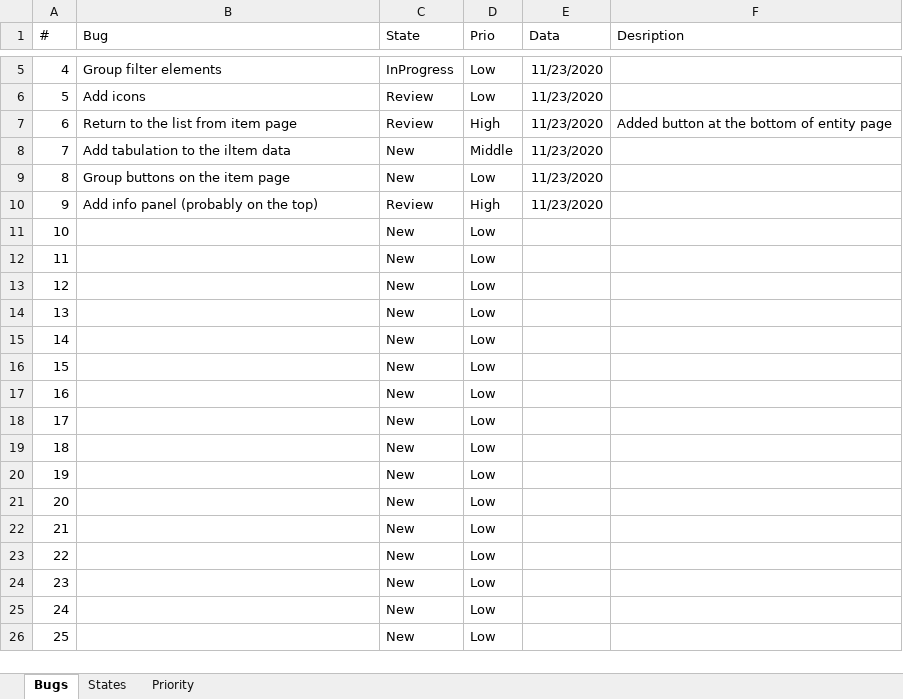
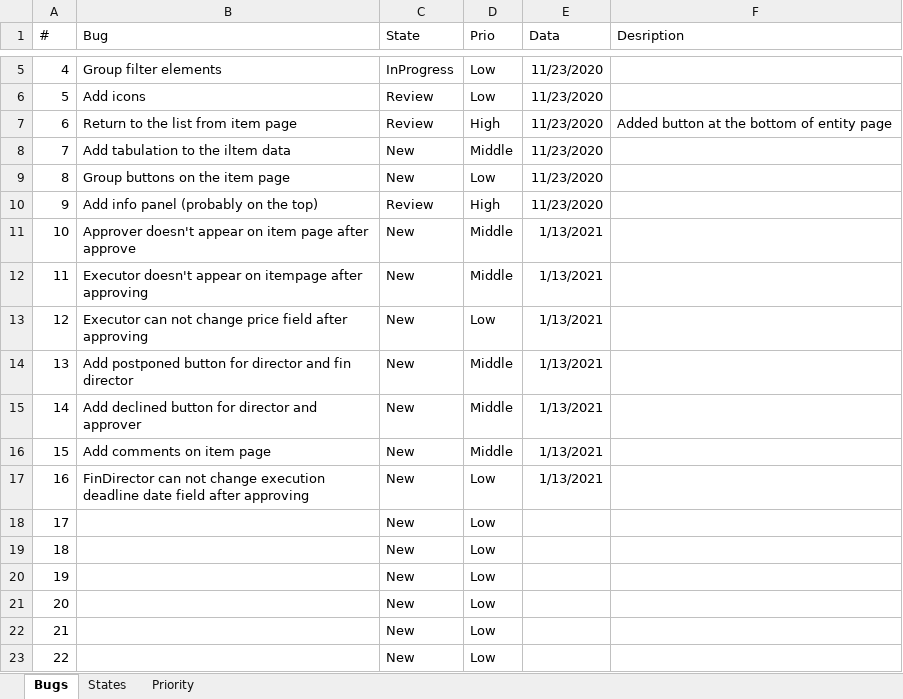
Before and after one commit to NikLG21/EasyBudget, an Excel workbook: requirements/BugTracking.xlsx, sheet Bugs, drawn as a sheet; only a part is shown, gaps mark what is left out; the shorter side is filled out with more unchanged rows; values as stored, in another font and other column widths than the file's, no borders; the diff names each change by its address in the sheet, - before the commit and + after, or states it on an @@ line.

```diff
--- a/requirements/BugTracking.xlsx (sheet Bugs)
+++ b/requirements/BugTracking.xlsx (sheet Bugs)
-B11 (Bug): (empty)
+B11 (Bug): Approver doesn't appear on item page after approve
-D11:D12 (Prio): Low
+D11:D12 (Prio): Middle
-E11:E17 (Data): (empty)
+E11:E17 (Data): 1/13/2021
-B12 (Bug): (empty)
+B12 (Bug): Executor doesn't appear on itempage after approving
-B13 (Bug): (empty)
+B13 (Bug): Executor can not change price field after approving
-B14 (Bug): (empty)
+B14 (Bug): Add postponed button for director and fin director
-D14:D16 (Prio): Low
+D14:D16 (Prio): Middle
-B15 (Bug): (empty)
+B15 (Bug): Add declined button for director and approver
-B16 (Bug): (empty)
+B16 (Bug): Add comments on item page
-B17 (Bug): (empty)
+B17 (Bug): FinDirector can not change execution deadline date field after approving
```
Also changed, not shown: 3 other files.
